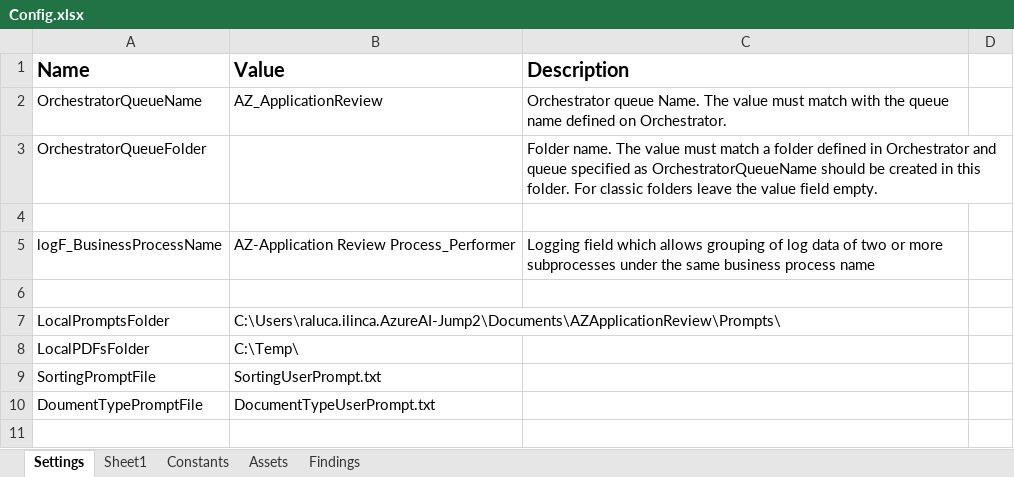
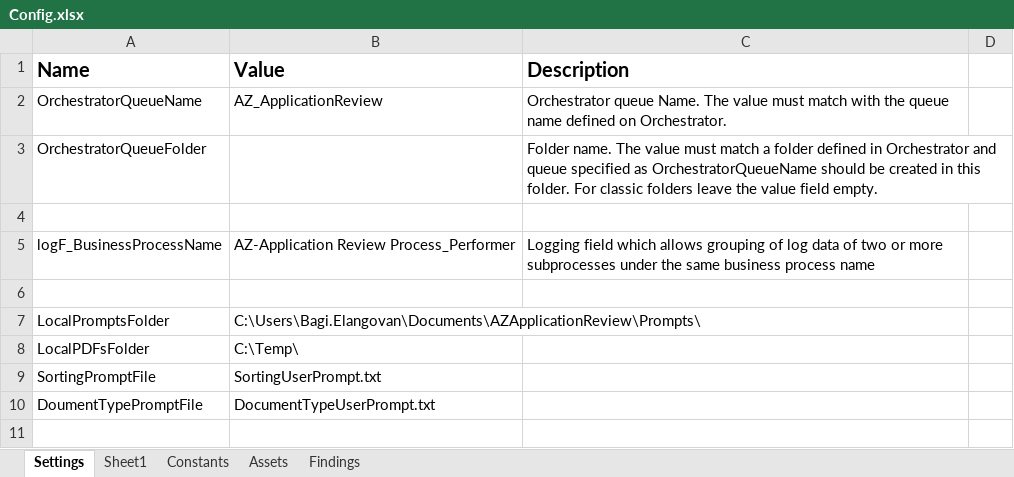
Before and after one commit to Dominiuminc/AZ-Application-Review-Process_Performer, an Excel workbook: Data/Config.xlsx, sheet Settings, drawn as a sheet; only a part is shown; values as stored, in another font and other column widths than the file's, no borders; the diff names each change by its address in the sheet, - before the commit and + after, or states it on an @@ line.

```diff
--- a/Data/Config.xlsx (sheet Settings)
+++ b/Data/Config.xlsx (sheet Settings)
-B7 (Value): C:\Users\raluca.ilinca.AzureAI-Jump2\Documents\AZApplicationReview\Prompts\
+B7 (Value): C:\Users\Bagi.Elangovan\Documents\AZApplicationReview\Prompts\
```
Also changed, not shown: 16 other files.
